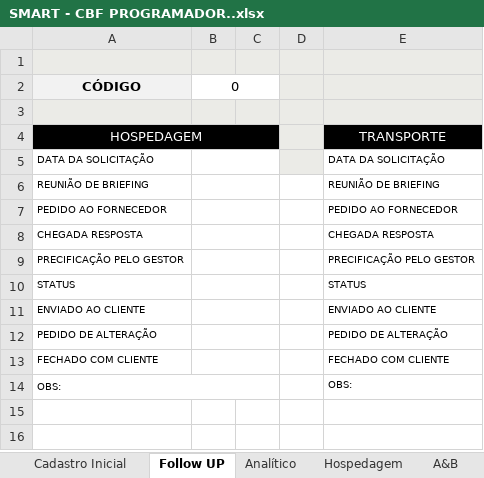
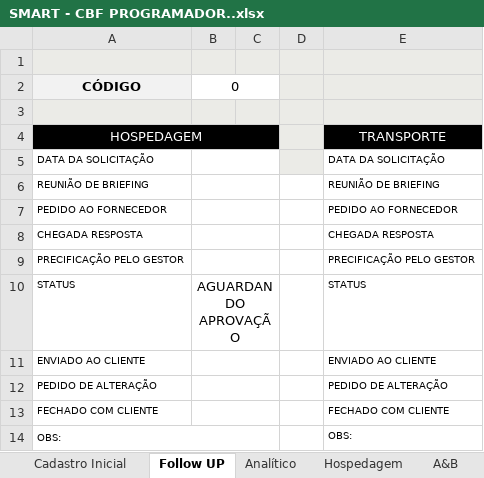
Before and after one commit to kelvimguidini/smart-app, an Excel workbook: Docs/SMART - CBF PROGRAMADOR..xlsx, sheet Follow UP, drawn as a sheet; values as stored, in another font and other column widths than the file's, no borders; conditional formats not drawn; the diff names each change by its address in the sheet, - before the commit and + after, or states it on an @@ line.

```diff
--- a/Docs/SMART - CBF PROGRAMADOR..xlsx (sheet Follow UP)
+++ b/Docs/SMART - CBF PROGRAMADOR..xlsx (sheet Follow UP)
-B10: (empty)
+B10: AGUARDANDO APROVAÇÃO
```
Also changed, not shown: sheet DADOS, sheet Faturamento, sheet Despesas Operacionais, sheet Analítico, sheet Proposta Terrestre, sheet Orçamento Hotel, formulas that keep their value, charts or pictures, 39 other files.
